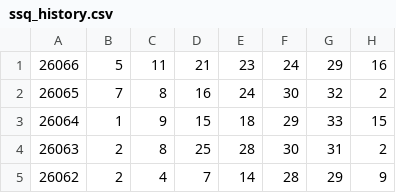
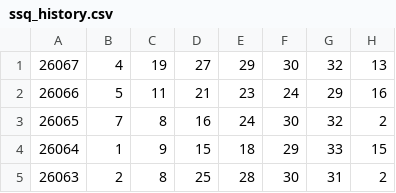
Before and after one commit to ohbaby30/kl8-public-data, a CSV file: ssq_history.csv, drawn as a sheet; only a part is shown; the shorter side is filled out with more unchanged rows; the diff names each change by its address in the sheet, - before the commit and + after, or states it on an @@ line.

Commit message:
update lottery data 2026-06-15 02:40:01

```diff
--- a/ssq_history.csv
+++ b/ssq_history.csv
+row 1: 26067 | 4 | 19 | 27 | 29 | 30 | 32 | 13
```
Also changed, not shown: 1 other file.
